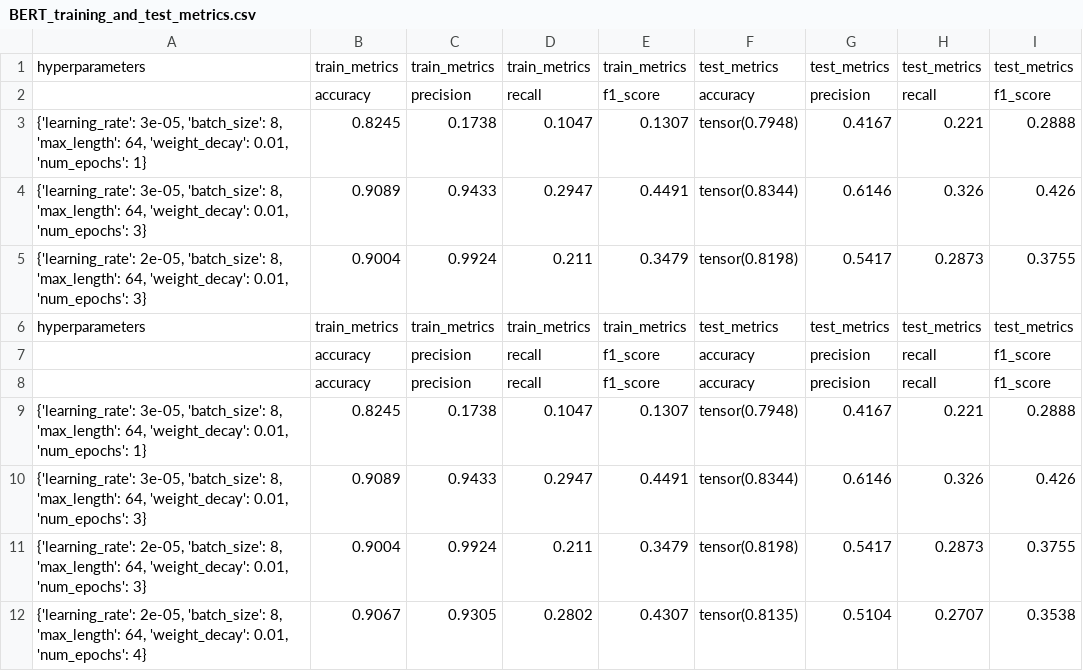
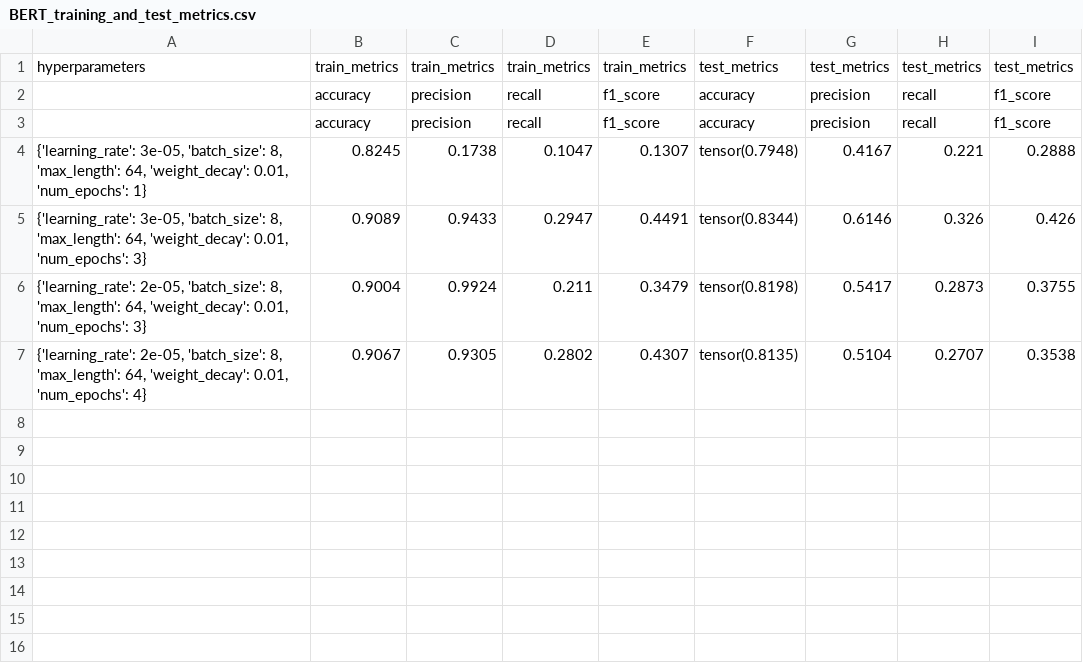
Before and after one commit to xDwake/HVD-AI-model, a CSV file: BERT_training_and_test_metrics.csv, drawn as a sheet; the diff names each change by its address in the sheet, - before the commit and + after, or states it on an @@ line.

Commit message:
Add hyperparameters metrics file

```diff
--- a/BERT_training_and_test_metrics.csv
+++ b/BERT_training_and_test_metrics.csv
-row 3: {'learning_rate': 3e-05, 'batch_size': 8, 'max_length': 64, 'weight_decay': 0.01, 'num_epochs': 1} | 0.8245 | 0.1738 | 0.1047 | 0.1307 | tensor(0.7948) | 0.4167 | 0.221 | 0.2888
-row 4: {'learning_rate': 3e-05, 'batch_size': 8, 'max_length': 64, 'weight_decay': 0.01, 'num_epochs': 3} | 0.9089 | 0.9433 | 0.2947 | 0.4491 | tensor(0.8344) | 0.6146 | 0.326 | 0.426
-row 5: {'learning_rate': 2e-05, 'batch_size': 8, 'max_length': 64, 'weight_decay': 0.01, 'num_epochs': 3} | 0.9004 | 0.9924 | 0.211 | 0.3479 | tensor(0.8198) | 0.5417 | 0.2873 | 0.3755
-row 6: hyperparameters | train_metrics | train_metrics | train_metrics | train_metrics | test_metrics | test_metrics | test_metrics | test_metrics
-row 7:  | accuracy | precision | recall | f1_score | accuracy | precision | recall | f1_score
```
